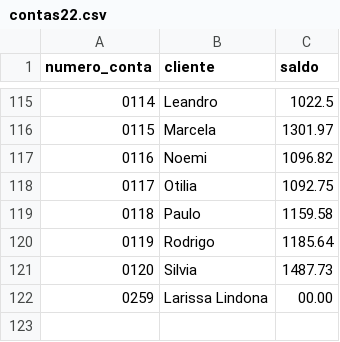
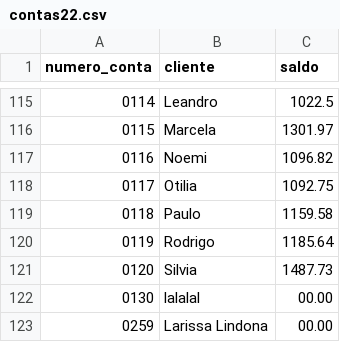
Before and after one commit to anabotr/Teste1_LP, a CSV file: contas22.csv, drawn as a sheet; only a part is shown, gaps mark what is left out.

```diff
--- a/contas22.csv
+++ b/contas22.csv
@@ -121,2 +121,3 @@ numero_conta,cliente,saldo
 0120,Silvia,1487.73
+0130,lalalal,00.00
 0259,Larissa Lindona,00.00
```
Also changed, not shown: 3 other files.
